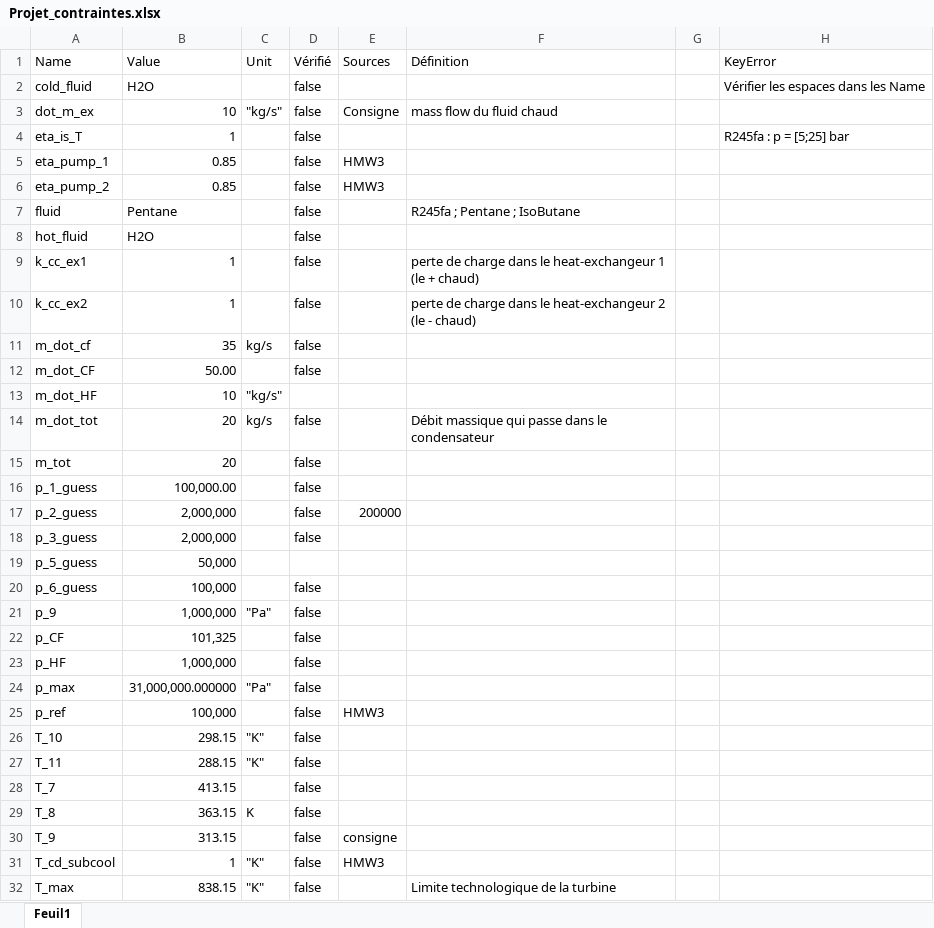
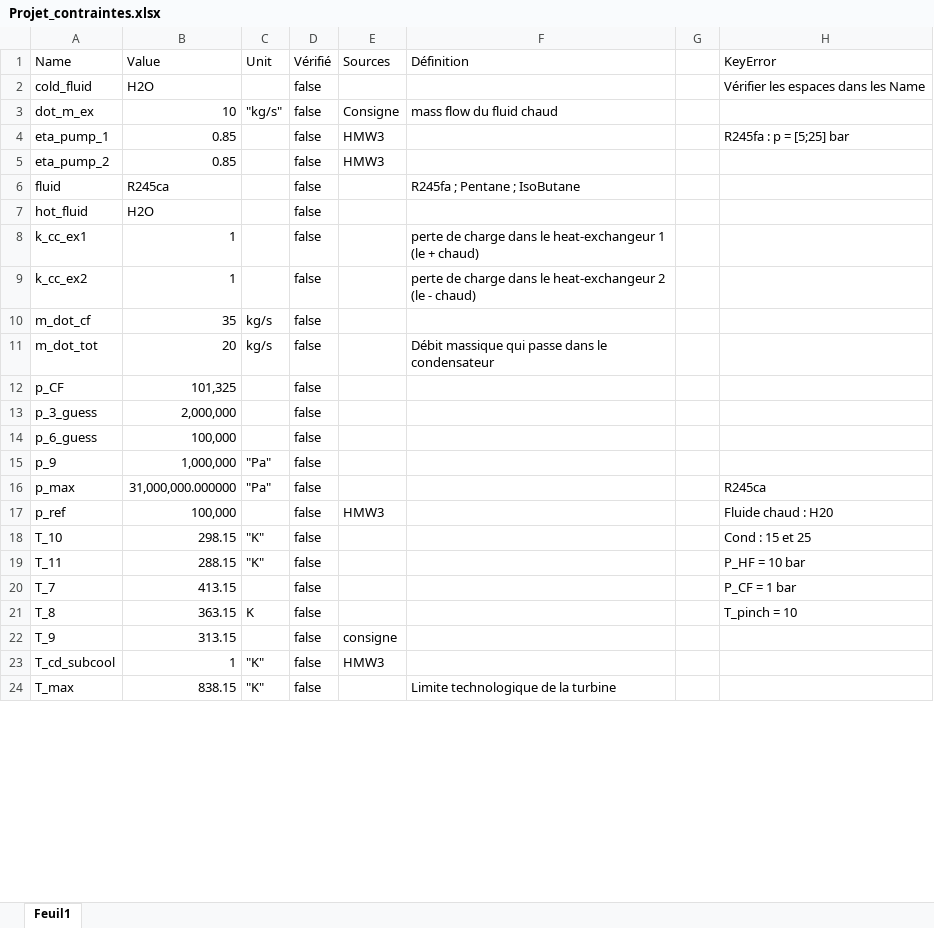
Before and after one commit to JulesMucl/Thermal_Project, an Excel workbook: Param/Projet_contraintes.xlsx, sheet Feuil1, drawn as a sheet; only a part is shown; values as stored, in another font and other column widths than the file's, no borders; table styles not drawn; removed rows and columns are numbered as before the commit, all else as after; the diff covers the shown part only; the diff names each change by its address in the sheet, - before the commit and + after, or states it on an @@ line.

```diff
--- a/Param/Projet_contraintes.xlsx (sheet Feuil1)
+++ b/Param/Projet_contraintes.xlsx (sheet Feuil1)
-row 4: eta_is_T | 1 |  | false |  |  |  | R245fa : p = [5;25] bar
-H4 (KeyError): (empty)
+H4 (KeyError): R245fa : p = [5;25] bar
-B6 (Value): Pentane
+B6 (Value): R245ca
-row 12: m_dot_CF | 50.00 |  | false
@@ row 13 moved to row 37: m_dot_HF @@
@@ row 15 moved to row 33: m_tot @@
@@ row 16 moved to row 34: p_1_guess @@
-row 17: p_2_guess | 2,000,000 |  | false | 200000
@@ row 22 moved to row 12: p_CF @@
@@ row 19 moved to row 36: p_5_guess @@
@@ row 23 moved to row 29: p_HF @@
-H16 (KeyError): (empty)
+H16 (KeyError): R245ca
-H17 (KeyError): (empty)
+H17 (KeyError): Fluide chaud : H20
-H18 (KeyError): (empty)
+H18 (KeyError): Cond : 15 et 25
-H19 (KeyError): (empty)
+H19 (KeyError): P_HF = 10 bar
-H20 (KeyError): (empty)
+H20 (KeyError): P_CF = 1 bar
-H21 (KeyError): (empty)
+H21 (KeyError): T_pinch = 10
```
Also changed, not shown: 3 added rows and 4 edited cells elsewhere in this sheet, 1 other file.
